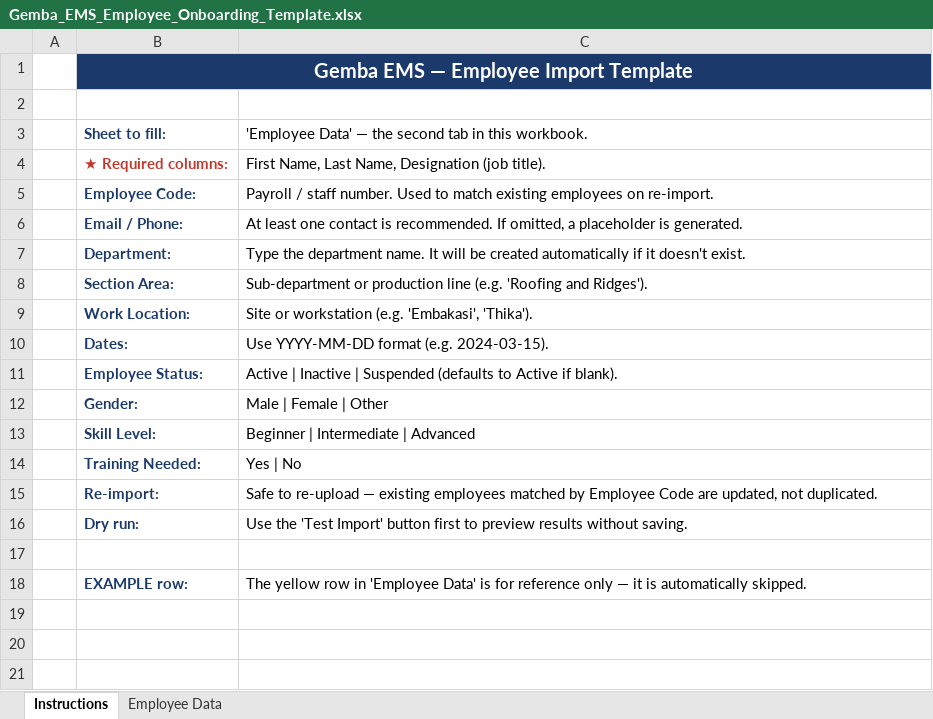
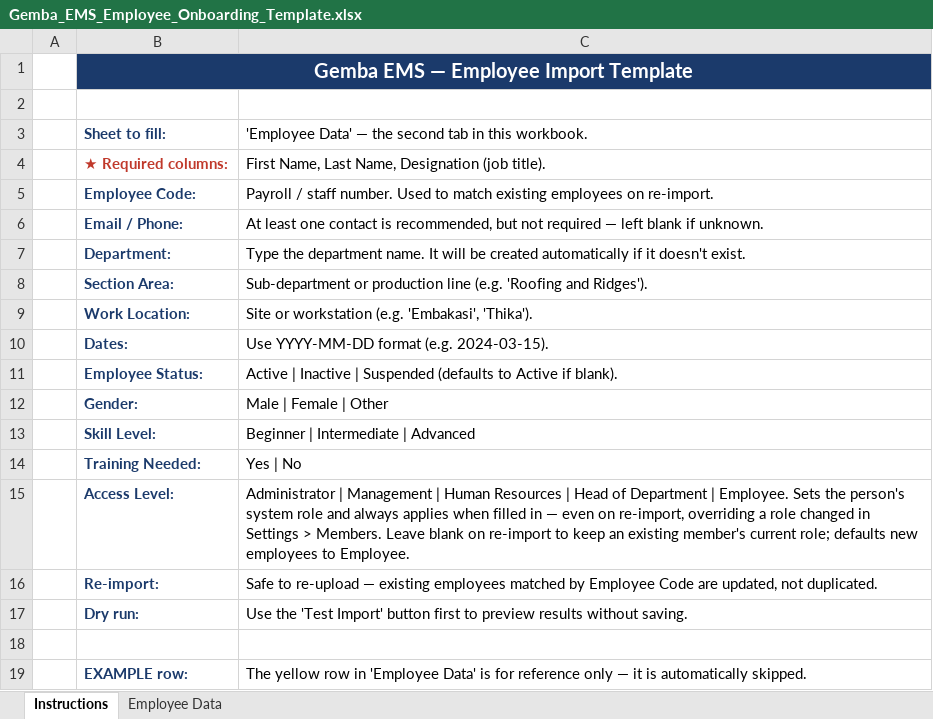
Before and after one commit to Gemba901/ems, an Excel workbook: Gemba_EMS_Employee_Onboarding_Template.xlsx, sheet Instructions, drawn as a sheet; values as stored, in another font and other column widths than the file's, no borders; the diff names each change by its address in the sheet, - before the commit and + after, or states it on an @@ line.

Commit message:
Support nullable emails and role-column assignment in employee import
Employee import no longer requires an email (generates none if missing),
honors a Role/Access Level column to set or preserve member roles instead
of always defaulting to EMPLOYEE, and updates dependent employee/profile/
notification/dwms-directory lookups to handle a nullable email.

```diff
--- a/Gemba_EMS_Employee_Onboarding_Template.xlsx (sheet Instructions)
+++ b/Gemba_EMS_Employee_Onboarding_Template.xlsx (sheet Instructions)
-C6: …contact is recommended. If omitted, a placeholder is generated.
+C6: …contact is recommended, but not required — left blank if unknown.
+row 15:  | Access Level: | Administrator | Management | Human Resources | Head of Department | Employee. Sets the person's system role and always applies when filled in — even on re-import, overriding a role changed in Settings > Members. Leave blank on re-import to keep an existing member's current role; defaults new employees to Employee.
```
Also changed, not shown: sheet Employee Data, 11 other files.
